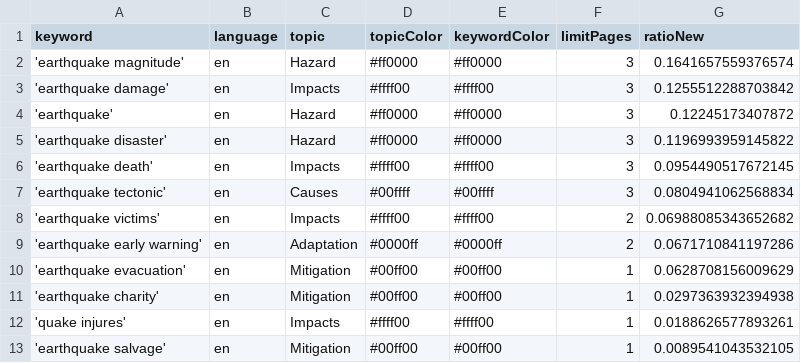
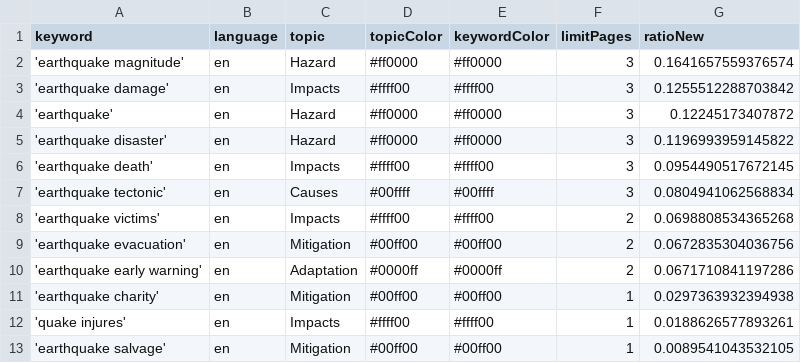
Before and after one commit to tg-news/EarthquakeIsComing, a CSV file: keywords.csv, drawn as a sheet.

```diff
--- a/keywords.csv
+++ b/keywords.csv
@@ -7,5 +7,5 @@ keyword,language,topic,topicColor,keywordColor,limitPages,ratioNew
 'earthquake tectonic',en,Causes,#00ffff,#00ffff,3,0.0804941062568834
-'earthquake victims',en,Impacts,#ffff00,#ffff00,2,0.06988085343652682
+'earthquake victims',en,Impacts,#ffff00,#ffff00,2,0.0698808534365268
+'earthquake evacuation',en,Mitigation,#00ff00,#00ff00,2,0.0672835304036756
 'earthquake early warning',en,Adaptation,#0000ff,#0000ff,2,0.0671710841197286
-'earthquake evacuation',en,Mitigation,#00ff00,#00ff00,1,0.0628708156009629
 'earthquake charity',en,Mitigation,#00ff00,#00ff00,1,0.0297363932394938
```
Also changed, not shown: csv/news_2026_06.csv.
